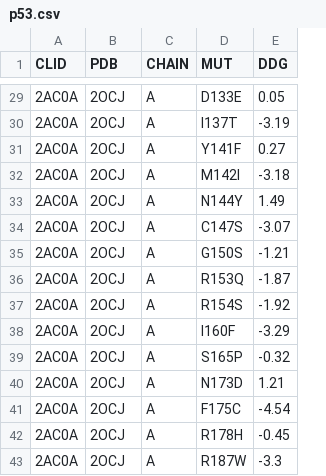
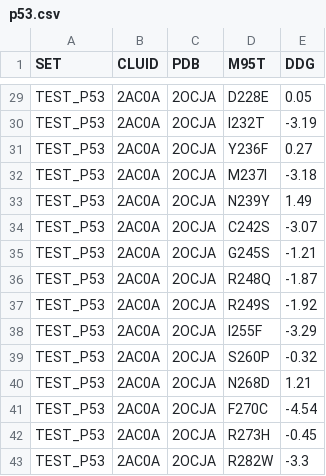
Before and after one commit to biobench-sets/thermoprot-ddg.github.io, a CSV file: data/p53.csv, drawn as a sheet; only a part is shown, gaps mark what is left out; removed rows and columns are numbered as before the commit, all else as after; the diff covers the shown part only; the diff names each change by its address in the sheet, - before the commit and + after, or states it on an @@ line.

```diff
--- a/data/p53.csv
+++ b/data/p53.csv
+column A (SET), rows 29-43: all TEST_P53
-column C (CHAIN), rows 29-43: all A
-B1: CLID
+B1: CLUID
-D1: MUT
+D1: M95T
-C29:C43 (PDB): 2OCJ
+C29:C43 (PDB): 2OCJA
-D29 (M95T): D133E
+D29 (M95T): D228E
-D30 (M95T): I137T
+D30 (M95T): I232T
-D31 (M95T): Y141F
+D31 (M95T): Y236F
-D32 (M95T): M142I
+D32 (M95T): M237I
-D33 (M95T): N144Y
+D33 (M95T): N239Y
-D34 (M95T): C147S
+D34 (M95T): C242S
-D35 (M95T): G150S
+D35 (M95T): G245S
-D36 (M95T): R153Q
+D36 (M95T): R248Q
-D37 (M95T): R154S
+D37 (M95T): R249S
-D38 (M95T): I160F
+D38 (M95T): I255F
-D39 (M95T): S165P
+D39 (M95T): S260P
-D40 (M95T): N173D
+D40 (M95T): N268D
-D41 (M95T): F175C
+D41 (M95T): F270C
-D42 (M95T): R178H
+D42 (M95T): R273H
-D43 (M95T): R187W
+D43 (M95T): R282W
```
Also changed, not shown: 54 edited cells elsewhere in this file, data/p53.tsv, 1 other file.
